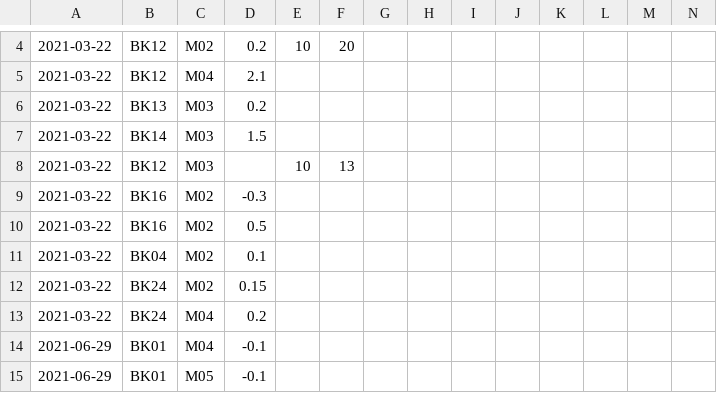
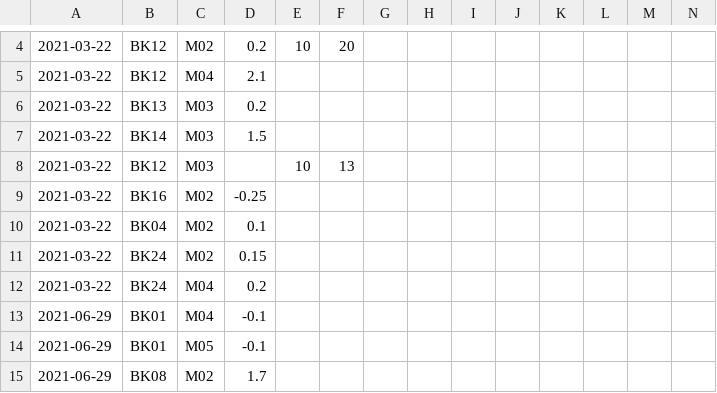
Before and after one commit to arborist-mendelu/dynatree, a CSV file: csv/synchronization_finetune_inclinometers_fix.csv, drawn as a sheet; only a part is shown, gaps mark what is left out; the shorter side is filled out with more unchanged rows; the diff names each change by its address in the sheet, - before the commit and + after, or states it on an @@ line.

Commit message:
fixed repeating data and fixing error messages

```diff
--- a/csv/synchronization_finetune_inclinometers_fix.csv
+++ b/csv/synchronization_finetune_inclinometers_fix.csv
-D9: -0.3
+D9: -0.25
-row 10: 2021-03-22 | BK16 | M02 | 0.5
```
Also changed, not shown: 1 other file.
